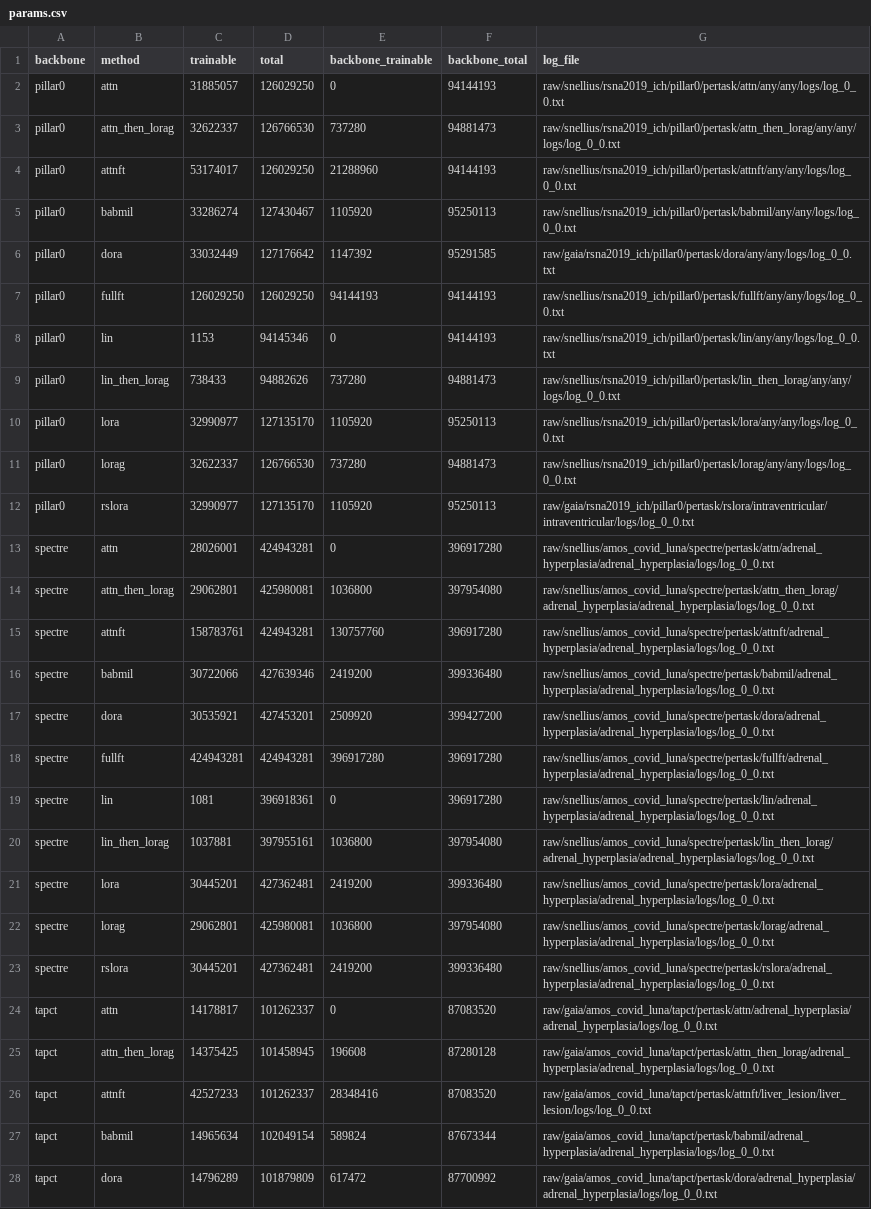
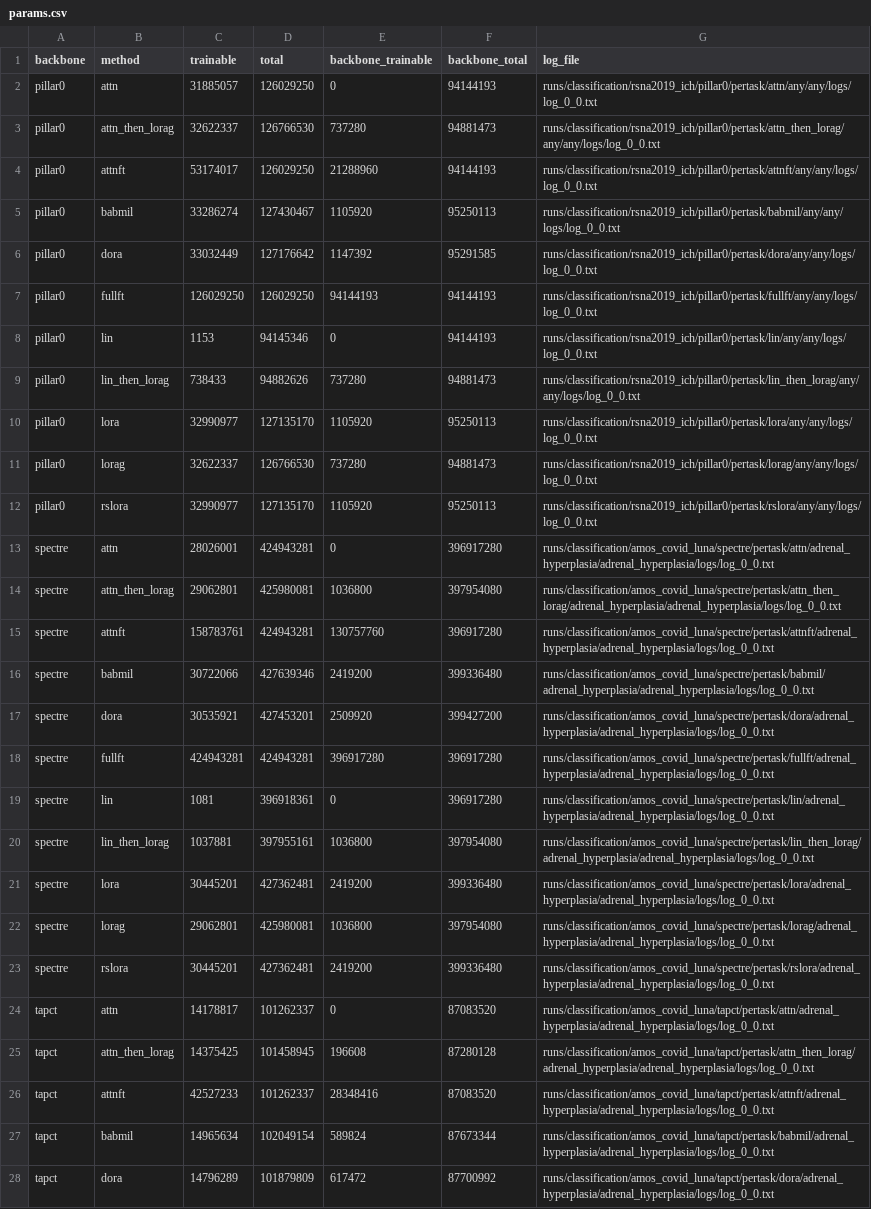
Before and after one commit to georgeyiasemis/beyond_frozen_encoders_midl27, a CSV file: metrics/out/params.csv, drawn as a sheet; only a part is shown; the diff covers the shown part only; the diff names each change by its address in the sheet, - before the commit and + after, or states it on an @@ line.

```diff
--- a/metrics/out/params.csv
+++ b/metrics/out/params.csv
-G2 (log_file): raw/snellius/rsna2019_ich/pillar0/pertask/attn/any/any/logs/log_0_0.txt
+G2 (log_file): runs/classification/rsna2019_ich/pillar0/pertask/attn/any/any/logs/log_0_0.txt
-G3 (log_file): raw/snellius/rsna2019_ich/pillar0/pertask/attn_then_lorag/any/any/logs/log_0_0.txt
+G3 (log_file): runs/classification/rsna2019_ich/pillar0/pertask/attn_then_lorag/any/any/logs/log_0_0.txt
-G4 (log_file): raw/snellius/rsna2019_ich/pillar0/pertask/attnft/any/any/logs/log_0_0.txt
+G4 (log_file): runs/classification/rsna2019_ich/pillar0/pertask/attnft/any/any/logs/log_0_0.txt
-G5 (log_file): raw/snellius/rsna2019_ich/pillar0/pertask/babmil/any/any/logs/log_0_0.txt
+G5 (log_file): runs/classification/rsna2019_ich/pillar0/pertask/babmil/any/any/logs/log_0_0.txt
-G6 (log_file): raw/gaia/rsna2019_ich/pillar0/pertask/dora/any/any/logs/log_0_0.txt
+G6 (log_file): runs/classification/rsna2019_ich/pillar0/pertask/dora/any/any/logs/log_0_0.txt
-G7 (log_file): raw/snellius/rsna2019_ich/pillar0/pertask/fullft/any/any/logs/log_0_0.txt
+G7 (log_file): runs/classification/rsna2019_ich/pillar0/pertask/fullft/any/any/logs/log_0_0.txt
-G8 (log_file): raw/snellius/rsna2019_ich/pillar0/pertask/lin/any/any/logs/log_0_0.txt
+G8 (log_file): runs/classification/rsna2019_ich/pillar0/pertask/lin/any/any/logs/log_0_0.txt
-G9 (log_file): raw/snellius/rsna2019_ich/pillar0/pertask/lin_then_lorag/any/any/logs/log_0_0.txt
+G9 (log_file): runs/classification/rsna2019_ich/pillar0/pertask/lin_then_lorag/any/any/logs/log_0_0.txt
-G10 (log_file): raw/snellius/rsna2019_ich/pillar0/pertask/lora/any/any/logs/log_0_0.txt
+G10 (log_file): runs/classification/rsna2019_ich/pillar0/pertask/lora/any/any/logs/log_0_0.txt
-G11 (log_file): raw/snellius/rsna2019_ich/pillar0/pertask/lorag/any/any/logs/log_0_0.txt
+G11 (log_file): runs/classification/rsna2019_ich/pillar0/pertask/lorag/any/any/logs/log_0_0.txt
-G12 (log_file): raw/gaia/rsna2019_ich/pillar0/pertask/rslora/intraventricular/intraventricular/logs/log_0_0.txt
+G12 (log_file): runs/classification/rsna2019_ich/pillar0/pertask/rslora/any/any/logs/log_0_0.txt
-G13 (log_file): raw/snellius/amos_covid_luna/spectre/pertask/attn/adrenal_hyperplasia/adrenal_hyperplasia/logs/log_0_0.txt
+G13 (log_file): runs/classification/amos_covid_luna/spectre/pertask/attn/adrenal_hyperplasia/adrenal_hyperplasia/logs/log_0_0.txt
-G14 (log_file): raw/snellius/amos_covid_luna/spectre/pertask/attn_then_lorag/adrenal_hyperplasia/adrenal_hyperplasia/logs/log_0_0.txt
+G14 (log_file): runs/classification/amos_covid_luna/spectre/pertask/attn_then_lorag/adrenal_hyperplasia/adrenal_hyperplasia/logs/log_0_0.txt
-G15 (log_file): raw/snellius/amos_covid_luna/spectre/pertask/attnft/adrenal_hyperplasia/adrenal_hyperplasia/logs/log_0_0.txt
+G15 (log_file): runs/classification/amos_covid_luna/spectre/pertask/attnft/adrenal_hyperplasia/adrenal_hyperplasia/logs/log_0_0.txt
-G16 (log_file): raw/snellius/amos_covid_luna/spectre/pertask/babmil/adrenal_hyperplasia/adrenal_hyperplasia/logs/log_0_0.txt
+G16 (log_file): runs/classification/amos_covid_luna/spectre/pertask/babmil/adrenal_hyperplasia/adrenal_hyperplasia/logs/log_0_0.txt
-G17 (log_file): raw/snellius/amos_covid_luna/spectre/pertask/dora/adrenal_hyperplasia/adrenal_hyperplasia/logs/log_0_0.txt
+G17 (log_file): runs/classification/amos_covid_luna/spectre/pertask/dora/adrenal_hyperplasia/adrenal_hyperplasia/logs/log_0_0.txt
-G18 (log_file): raw/snellius/amos_covid_luna/spectre/pertask/fullft/adrenal_hyperplasia/adrenal_hyperplasia/logs/log_0_0.txt
+G18 (log_file): runs/classification/amos_covid_luna/spectre/pertask/fullft/adrenal_hyperplasia/adrenal_hyperplasia/logs/log_0_0.txt
-G19 (log_file): raw/snellius/amos_covid_luna/spectre/pertask/lin/adrenal_hyperplasia/adrenal_hyperplasia/logs/log_0_0.txt
+G19 (log_file): runs/classification/amos_covid_luna/spectre/pertask/lin/adrenal_hyperplasia/adrenal_hyperplasia/logs/log_0_0.txt
-G20 (log_file): raw/snellius/amos_covid_luna/spectre/pertask/lin_then_lorag/adrenal_hyperplasia/adrenal_hyperplasia/logs/log_0_0.txt
+G20 (log_file): runs/classification/amos_covid_luna/spectre/pertask/lin_then_lorag/adrenal_hyperplasia/adrenal_hyperplasia/logs/log_0_0.txt
-G21 (log_file): raw/snellius/amos_covid_luna/spectre/pertask/lora/adrenal_hyperplasia/adrenal_hyperplasia/logs/log_0_0.txt
+G21 (log_file): runs/classification/amos_covid_luna/spectre/pertask/lora/adrenal_hyperplasia/adrenal_hyperplasia/logs/log_0_0.txt
-G22 (log_file): raw/snellius/amos_covid_luna/spectre/pertask/lorag/adrenal_hyperplasia/adrenal_hyperplasia/logs/log_0_0.txt
+G22 (log_file): runs/classification/amos_covid_luna/spectre/pertask/lorag/adrenal_hyperplasia/adrenal_hyperplasia/logs/log_0_0.txt
-G23 (log_file): raw/snellius/amos_covid_luna/spectre/pertask/rslora/adrenal_hyperplasia/adrenal_hyperplasia/logs/log_0_0.txt
+G23 (log_file): runs/classification/amos_covid_luna/spectre/pertask/rslora/adrenal_hyperplasia/adrenal_hyperplasia/logs/log_0_0.txt
-G24 (log_file): raw/gaia/amos_covid_luna/tapct/pertask/attn/adrenal_hyperplasia/adrenal_hyperplasia/logs/log_0_0.txt
+G24 (log_file): runs/classification/amos_covid_luna/tapct/pertask/attn/adrenal_hyperplasia/adrenal_hyperplasia/logs/log_0_0.txt
-G25 (log_file): raw/gaia/amos_covid_luna/tapct/pertask/attn_then_lorag/adrenal_hyperplasia/adrenal_hyperplasia/logs/log_0_0.txt
+G25 (log_file): runs/classification/amos_covid_luna/tapct/pertask/attn_then_lorag/adrenal_hyperplasia/adrenal_hyperplasia/logs/log_0_0.txt
-G26 (log_file): raw/gaia/amos_covid_luna/tapct/pertask/attnft/liver_lesion/liver_lesion/logs/log_0_0.txt
+G26 (log_file): runs/classification/amos_covid_luna/tapct/pertask/attnft/adrenal_hyperplasia/adrenal_hyperplasia/logs/log_0_0.txt
-G27 (log_file): raw/gaia/amos_covid_luna/tapct/pertask/babmil/adrenal_hyperplasia/adrenal_hyperplasia/logs/log_0_0.txt
+G27 (log_file): runs/classification/amos_covid_luna/tapct/pertask/babmil/adrenal_hyperplasia/adrenal_hyperplasia/logs/log_0_0.txt
-G28 (log_file): raw/gaia/amos_covid_luna/tapct/pertask/dora/adrenal_hyperplasia/adrenal_hyperplasia/logs/log_0_0.txt
+G28 (log_file): runs/classification/amos_covid_luna/tapct/pertask/dora/adrenal_hyperplasia/adrenal_hyperplasia/logs/log_0_0.txt
```
Also changed, not shown: 6 edited cells elsewhere in this file, metrics/out/convergence.csv, metrics/out/e1_probe_lr_runs.csv, 22 other files.
